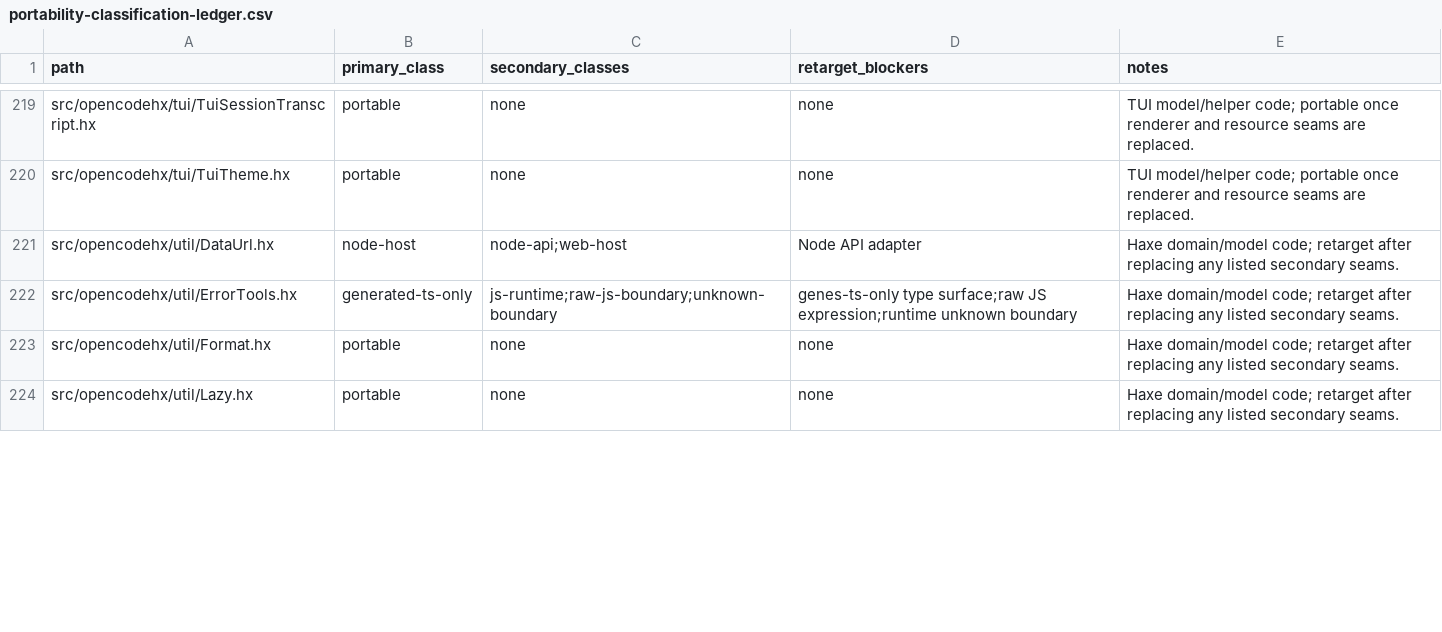
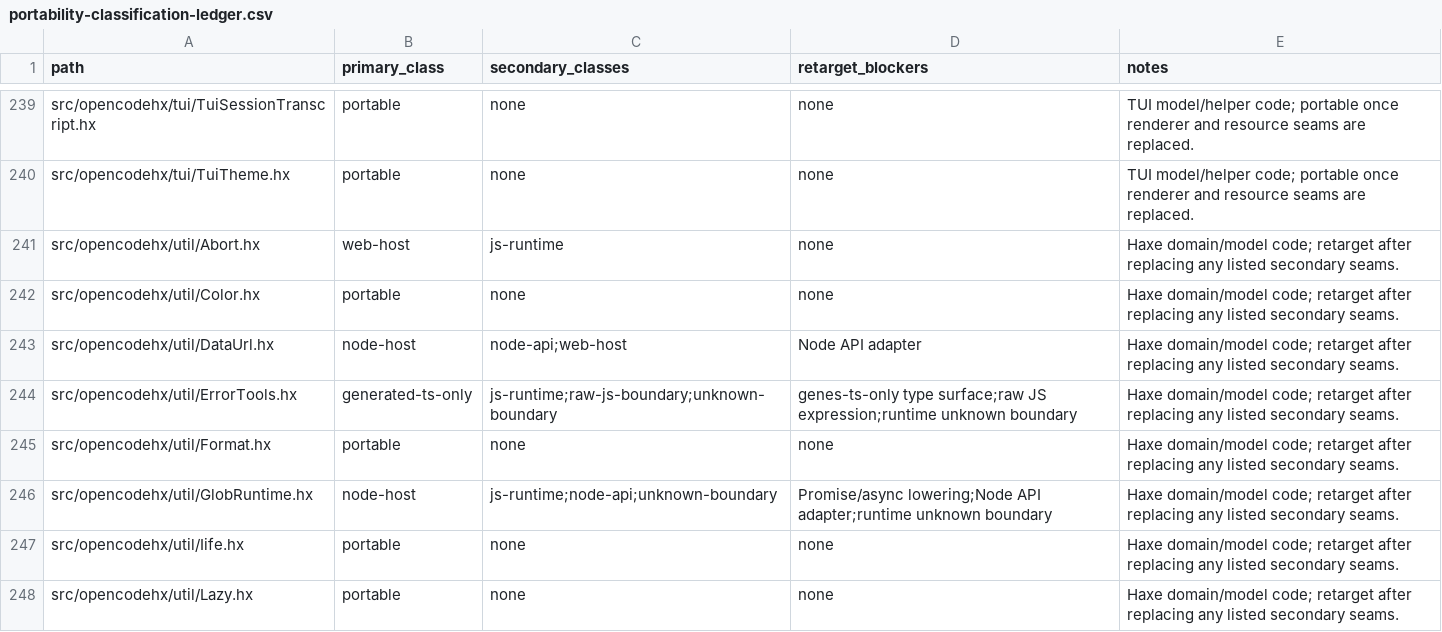
Before and after one commit to fullofcaffeine/opencodehx, a CSV file: reference/portability-classification-ledger.csv, drawn as a sheet; only a part is shown, gaps mark what is left out; the diff covers the shown part only; the diff names each change by its address in the sheet, - before the commit and + after, or states it on an @@ line.

Commit message:
test: add session llm helper parity
Add a Haxe-owned SessionLlm helper surface for pure upstream session/llm behavior: tool-call history detection, active-tool permission filtering, LiteLLM/GitHub Copilot _noop tool compatibility, and streaming request header assembly.

Expand SessionProcessorSmoke with deterministic coverage for string/text/tool-call/tool-result message history, prompt-vs-agent permission merge order, user.tools disabling, _noop injection and skip cases, non-opencode/opencode request headers, parent-session headers, and model/plugin override order.

Update the session docs, upstream test matrix evidence, portability ledger, and opencodehx-000.2 Bead notes. Generated SessionLlm.ts was inspected for this slice and the new helpers emit without any or Register.unsafeCast.

Gates: npm run format:haxe; npm run build; npm run smoke; npm run inventory:matrix; npm run inventory:portability; npm run public:precommit; git diff --check; git diff --cached --check.

```diff
--- a/reference/portability-classification-ledger.csv
+++ b/reference/portability-classification-ledger.csv
+row 241: src/opencodehx/util/Abort.hx | web-host | js-runtime | none | Haxe domain/model code; retarget after replacing any listed secondary seams.
+row 242: src/opencodehx/util/Color.hx | portable | none | none | Haxe domain/model code; retarget after replacing any listed secondary seams.
+row 246: src/opencodehx/util/GlobRuntime.hx | node-host | js-runtime;node-api;unknown-boundary | Promise/async lowering;Node API adapter;runtime unknown boundary | Haxe domain/model code; retarget after replacing any listed secondary seams.
+row 247: src/opencodehx/util/Iife.hx | portable | none | none | Haxe domain/model code; retarget after replacing any listed secondary seams.
```
Also changed, not shown: 26 added rows and 19 edited cells elsewhere in this file, reference/opencode-test-port-matrix.csv, 5 other files.
